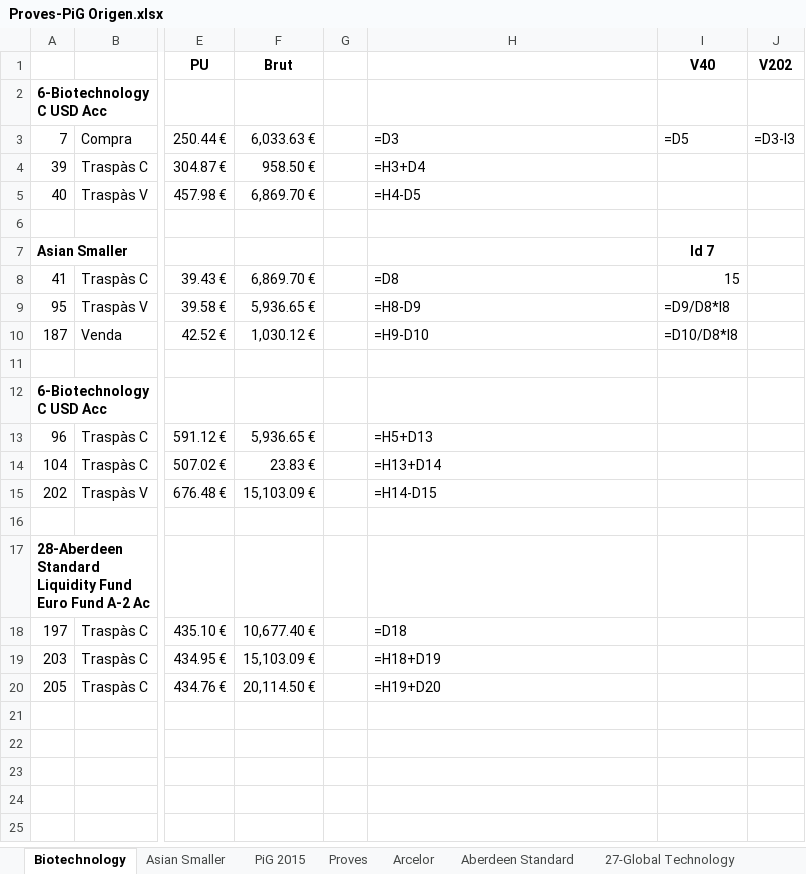
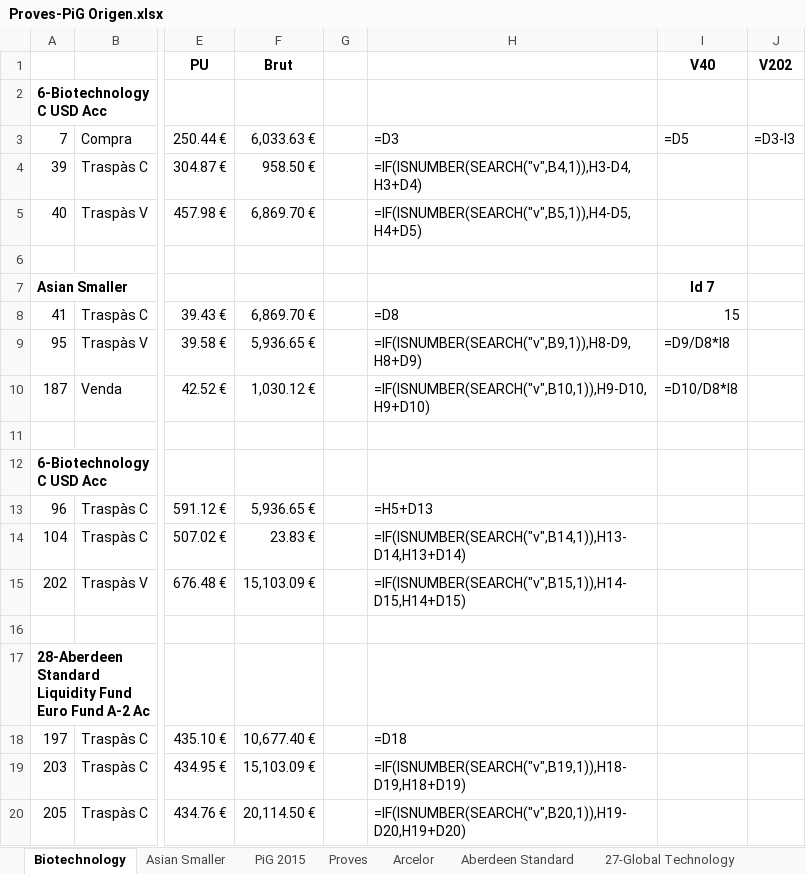
Before and after one commit to naoj61/InversionsV2.1, an Excel workbook: Docs/Proves-PiG Origen.xlsx, sheet Biotechnology, drawn as a sheet; only a part is shown, gaps mark what is left out; values as stored, in another font and other column widths than the file's, no borders; formulas are shown in place of their values; the diff names each change by its address in the sheet, - before the commit and + after, or states it on an @@ line.

```diff
--- a/Docs/Proves-PiG Origen.xlsx (sheet Biotechnology)
+++ b/Docs/Proves-PiG Origen.xlsx (sheet Biotechnology)
-H4: =H3+D4
+H4: =IF(ISNUMBER(SEARCH("v",B4,1)),H3-D4,H3+D4)
-H5: =H4-D5
+H5: =IF(ISNUMBER(SEARCH("v",B5,1)),H4-D5,H4+D5)
-H9: =H8-D9
+H9: =IF(ISNUMBER(SEARCH("v",B9,1)),H8-D9,H8+D9)
-H10: =H9-D10
+H10: =IF(ISNUMBER(SEARCH("v",B10,1)),H9-D10,H9+D10)
-H14: =H13+D14
+H14: =IF(ISNUMBER(SEARCH("v",B14,1)),H13-D14,H13+D14)
-H15: =H14-D15
+H15: =IF(ISNUMBER(SEARCH("v",B15,1)),H14-D15,H14+D15)
-H19: =H18+D19
+H19: =IF(ISNUMBER(SEARCH("v",B19,1)),H18-D19,H18+D19)
-H20: =H19+D20
+H20: =IF(ISNUMBER(SEARCH("v",B20,1)),H19-D20,H19+D20)
```
Also changed, not shown: sheet Arcelor, sheet Asian Smaller, Docs/SimulacioVenda.xlsx, 5 other files.
